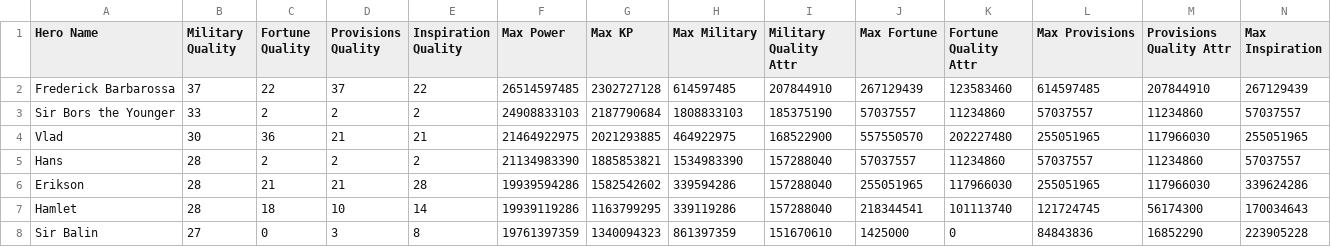
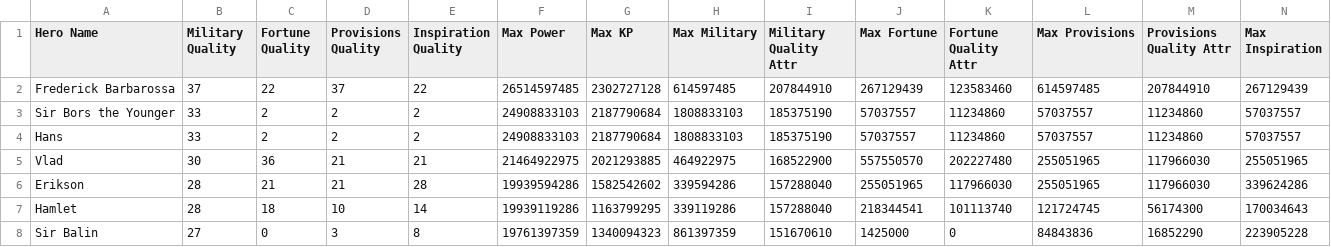
Before and after one commit to mmbutton/TDKBot, a CSV file: resources/hero_attr_stats.csv, drawn as a sheet; only a part is shown; removed rows and columns are numbered as before the commit, all else as after; rows hold the shown columns only; the diff names each change by its address in the sheet, - before the commit and + after, or states it on an @@ line.

Commit message:
Fix hans

```diff
--- a/resources/hero_attr_stats.csv
+++ b/resources/hero_attr_stats.csv
+row 4: Hans | 33 | 2 | 2 | 2 | 24908833103 | 2187790684 | 1808833103 | 185375190 | 57037557 | 11234860 | 57037557 | 11234860 | 57037557
-row 5: Hans | 28 | 2 | 2 | 2 | 21134983390 | 1885853821 | 1534983390 | 157288040 | 57037557 | 11234860 | 57037557 | 11234860 | 57037557
```
